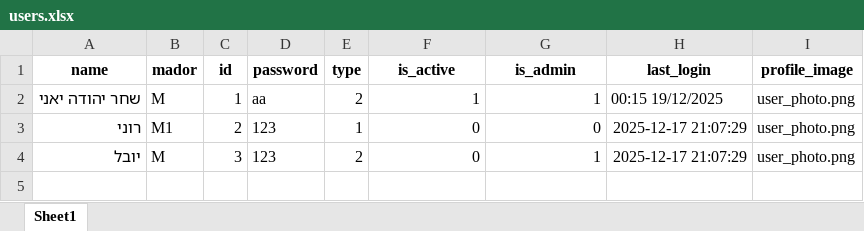
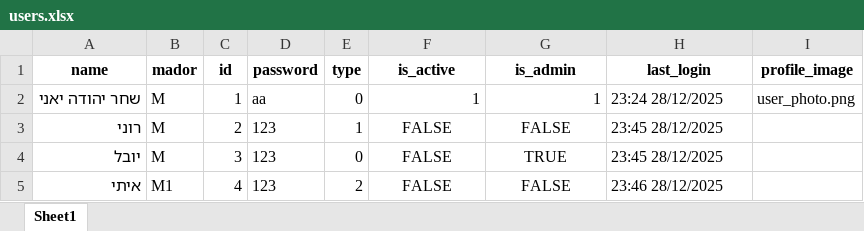
Before and after one commit to shaharyani/my-web-project, an Excel workbook: users.xlsx, sheet Sheet1, drawn as a sheet; values as stored, in another font and other column widths than the file's, no borders; the diff names each change by its address in the sheet, - before the commit and + after, or states it on an @@ line.

Commit message:
Adding the change passowrd option to the admin and unite the select role of the user in the creation process

```diff
--- a/users.xlsx (sheet Sheet1)
+++ b/users.xlsx (sheet Sheet1)
-E2 (type): 2
+E2 (type): 0
-H2 (last_login): 00:15 19/12/2025
+H2 (last_login): 23:24 28/12/2025
-B3 (mador): M1
+B3 (mador): M
-F3:F4 (is_active): 0
+F3:F4 (is_active): FALSE
-F3:G4 alignment: right
+F3:G4 alignment: center
-G3 (is_admin): 0
+G3 (is_admin): FALSE
-H3:H4 (last_login): 2025-12-17 21:07:29
+H3:H4 (last_login): 23:45 28/12/2025
-I3:I4 (profile_image): user_photo.png
+I3:I4 (profile_image): (empty)
-E4 (type): 2
+E4 (type): 0
-G4 (is_admin): 1
+G4 (is_admin): TRUE
+row 5: איתי | M1 | 4 | 123 | 2 | FALSE | FALSE | 23:46 28/12/2025
```
Also changed, not shown: 3 other files.
